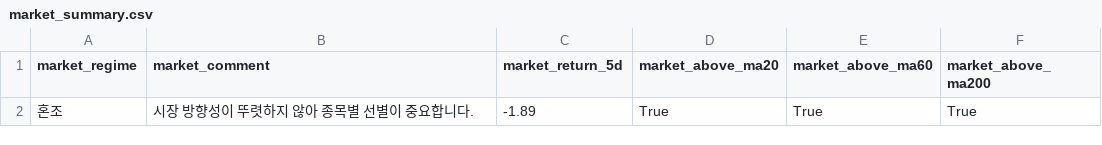
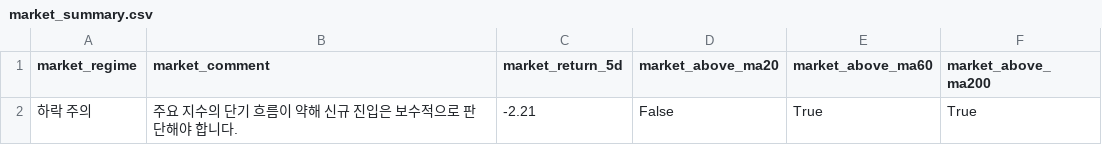
Before and after one commit to kyungseokpark/Stock_Agent_rev, a CSV file: output/us/market_summary.csv, drawn as a sheet.

```diff
--- a/output/us/market_summary.csv
+++ b/output/us/market_summary.csv
@@ -1,2 +1,2 @@
 market_regime,market_comment,market_return_5d,market_above_ma20,market_above_ma60,market_above_ma200
-혼조,시장 방향성이 뚜렷하지 않아 종목별 선별이 중요합니다.,-1.89,True,True,True
+하락 주의,주요 지수의 단기 흐름이 약해 신규 진입은 보수적으로 판단해야 합니다.,-2.21,False,True,True
```
Also changed, not shown: output/us/full_result.csv, output/us/top5.csv, 5 other files.
